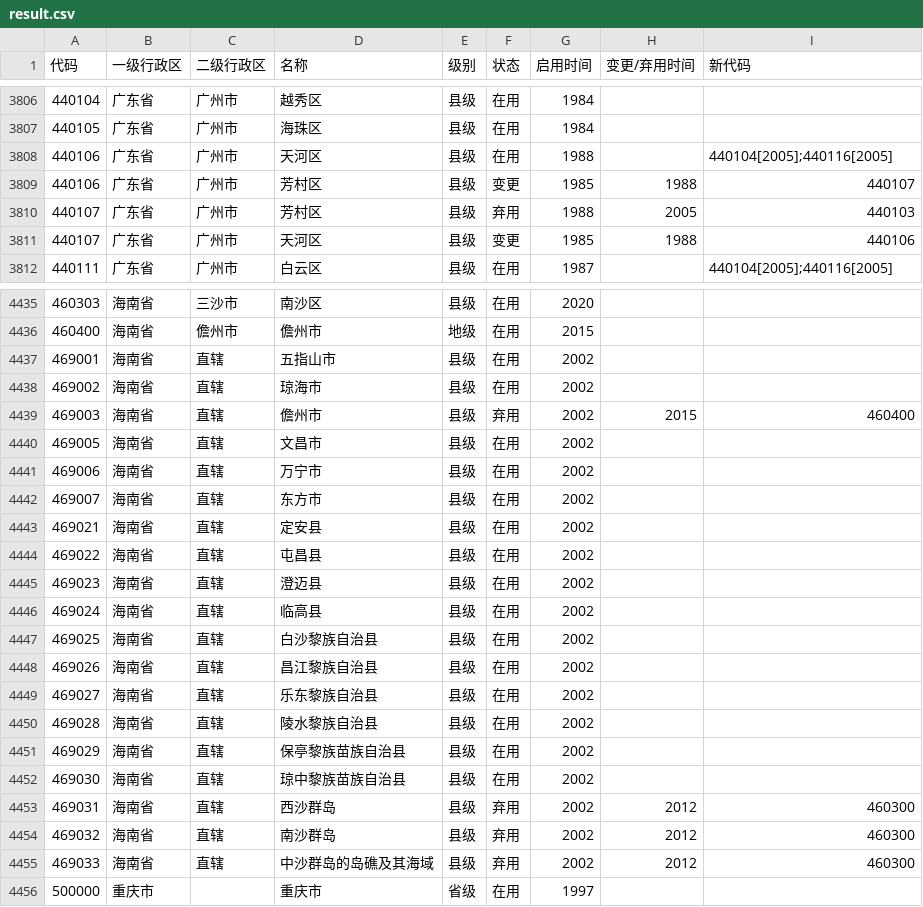
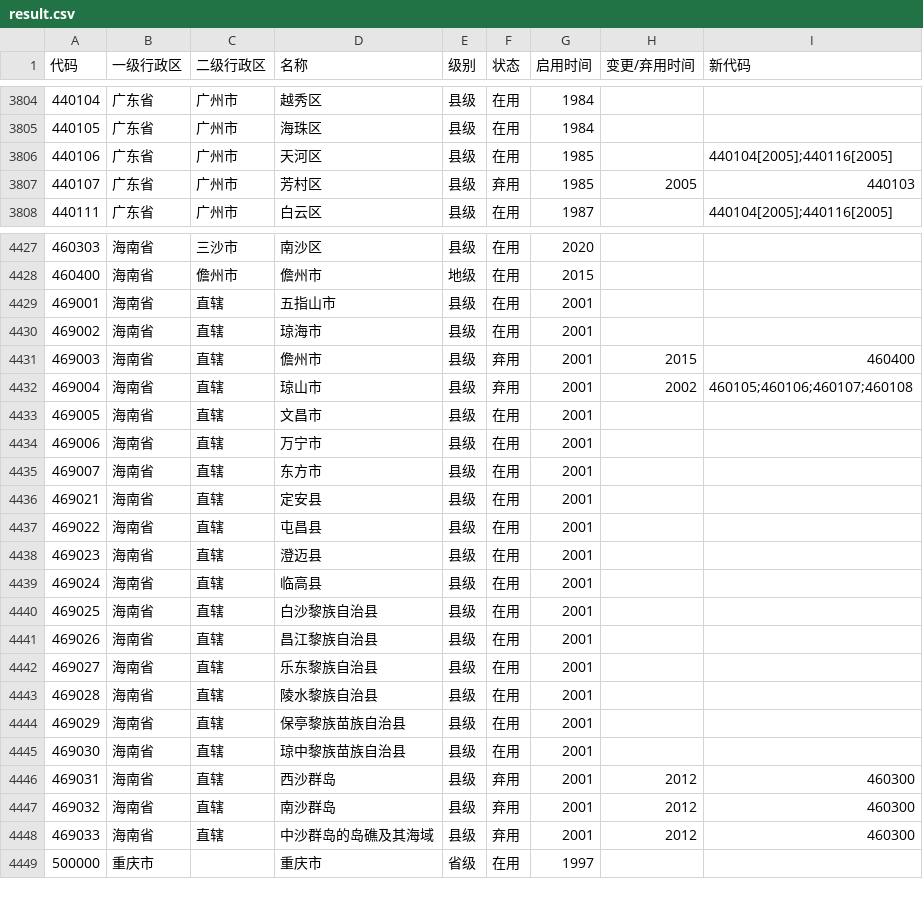
Before and after one commit to yescallop/areacodes, a CSV file: result.csv, drawn as a sheet; only a part is shown, gaps mark what is left out; the diff covers the shown part only.

```diff
--- a/result.csv
+++ b/result.csv
@@ -3807,6 +3805,4 @@
 440105,广东省,广州市,海珠区,县级,在用,1984,,
-440106,广东省,广州市,天河区,县级,在用,1988,,440104[2005];440116[2005]
-440106,广东省,广州市,芳村区,县级,变更,1985,1988,440107
-440107,广东省,广州市,芳村区,县级,弃用,1988,2005,440103
-440107,广东省,广州市,天河区,县级,变更,1985,1988,440106
+440106,广东省,广州市,天河区,县级,在用,1985,,440104[2005];440116[2005]
+440107,广东省,广州市,芳村区,县级,弃用,1985,2005,440103
 440111,广东省,广州市,白云区,县级,在用,1987,,440104[2005];440116[2005]
@@ -4436,21 +4428,22 @@
 460400,海南省,儋州市,儋州市,地级,在用,2015,,
-469001,海南省,直辖,五指山市,县级,在用,2002,,
-469002,海南省,直辖,琼海市,县级,在用,2002,,
-469003,海南省,直辖,儋州市,县级,弃用,2002,2015,460400
-469005,海南省,直辖,文昌市,县级,在用,2002,,
-469006,海南省,直辖,万宁市,县级,在用,2002,,
-469007,海南省,直辖,东方市,县级,在用,2002,,
-469021,海南省,直辖,定安县,县级,在用,2002,,
-469022,海南省,直辖,屯昌县,县级,在用,2002,,
-469023,海南省,直辖,澄迈县,县级,在用,2002,,
-469024,海南省,直辖,临高县,县级,在用,2002,,
-469025,海南省,直辖,白沙黎族自治县,县级,在用,2002,,
-469026,海南省,直辖,昌江黎族自治县,县级,在用,2002,,
-469027,海南省,直辖,乐东黎族自治县,县级,在用,2002,,
-469028,海南省,直辖,陵水黎族自治县,县级,在用,2002,,
-469029,海南省,直辖,保亭黎族苗族自治县,县级,在用,2002,,
-469030,海南省,直辖,琼中黎族苗族自治县,县级,在用,2002,,
-469031,海南省,直辖,西沙群岛,县级,弃用,2002,2012,460300
-469032,海南省,直辖,南沙群岛,县级,弃用,2002,2012,460300
-469033,海南省,直辖,中沙群岛的岛礁及其海域,县级,弃用,2002,2012,460300
+469001,海南省,直辖,五指山市,县级,在用,2001,,
+469002,海南省,直辖,琼海市,县级,在用,2001,,
+469003,海南省,直辖,儋州市,县级,弃用,2001,2015,460400
+469004,海南省,直辖,琼山市,县级,弃用,2001,2002,460105;460106;460107;460108
+469005,海南省,直辖,文昌市,县级,在用,2001,,
+469006,海南省,直辖,万宁市,县级,在用,2001,,
+469007,海南省,直辖,东方市,县级,在用,2001,,
+469021,海南省,直辖,定安县,县级,在用,2001,,
+469022,海南省,直辖,屯昌县,县级,在用,2001,,
+469023,海南省,直辖,澄迈县,县级,在用,2001,,
+469024,海南省,直辖,临高县,县级,在用,2001,,
+469025,海南省,直辖,白沙黎族自治县,县级,在用,2001,,
+469026,海南省,直辖,昌江黎族自治县,县级,在用,2001,,
+469027,海南省,直辖,乐东黎族自治县,县级,在用,2001,,
+469028,海南省,直辖,陵水黎族自治县,县级,在用,2001,,
+469029,海南省,直辖,保亭黎族苗族自治县,县级,在用,2001,,
+469030,海南省,直辖,琼中黎族苗族自治县,县级,在用,2001,,
+469031,海南省,直辖,西沙群岛,县级,弃用,2001,2012,460300
+469032,海南省,直辖,南沙群岛,县级,弃用,2001,2012,460300
+469033,海南省,直辖,中沙群岛的岛礁及其海域,县级,弃用,2001,2012,460300
 500000,重庆市,,重庆市,省级,在用,1997,,
```
Also changed, not shown: 1 added row, 7 removed rows and 39 edited cells elsewhere in this file, 29 other files.
